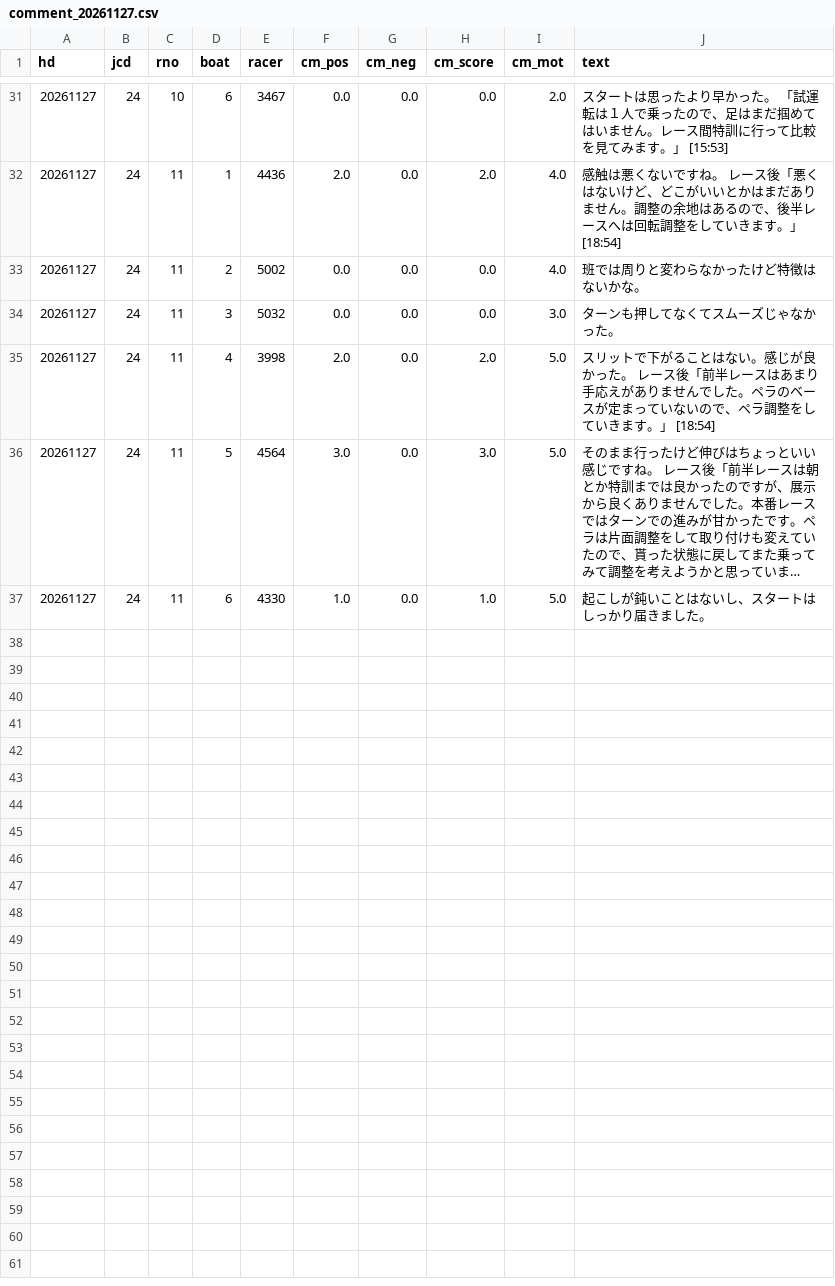
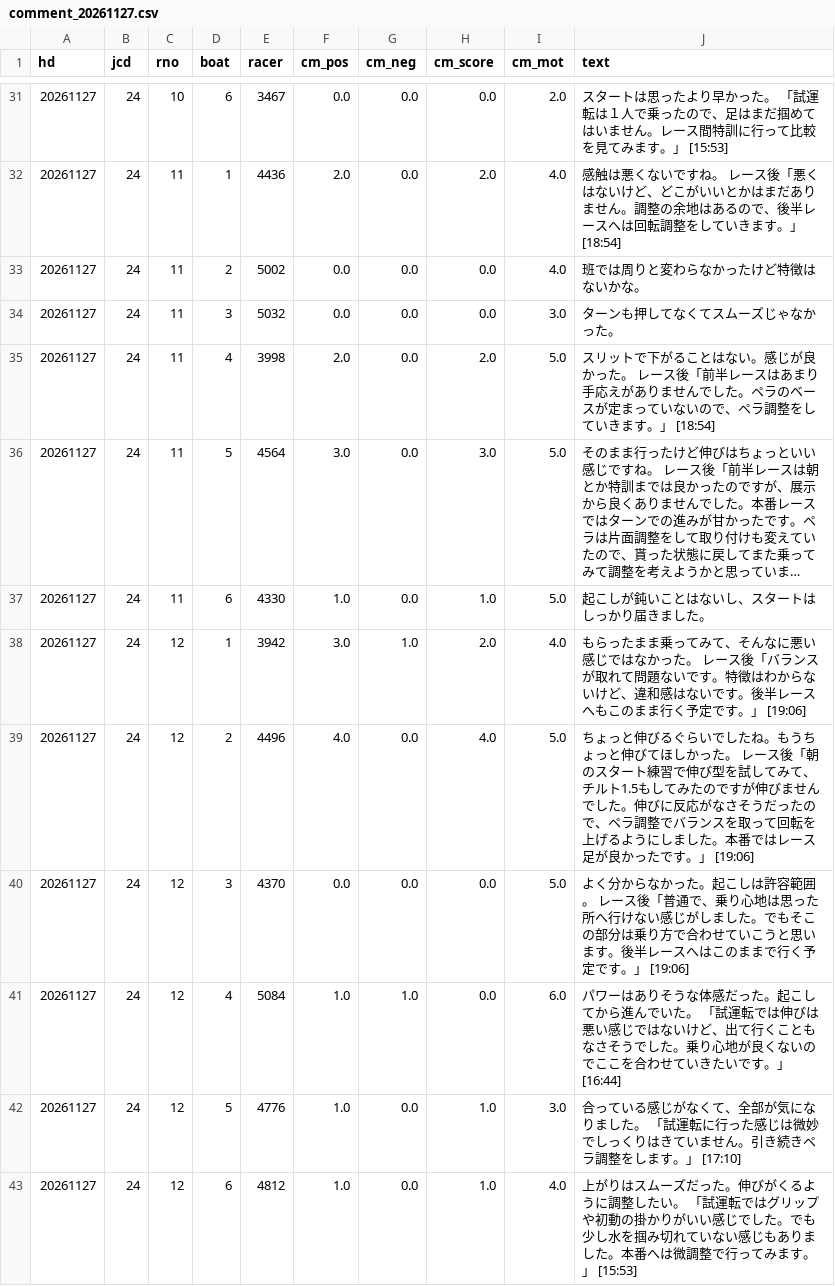
Before and after one commit to pocha2525/boatrace-ai, a CSV file: logs/comment_20261127.csv, drawn as a sheet; only a part is shown, gaps mark what is left out; long unchanged cells end in …; the diff names each change by its address in the sheet, - before the commit and + after, or states it on an @@ line.

```diff
--- a/logs/comment_20261127.csv
+++ b/logs/comment_20261127.csv
+row 38: 20261127 | 24 | 12 | 1 | 3942 | 3.0 | 1.0 | 2.0 | 4.0 | もらったまま乗ってみて、そんなに悪い感じではなかった。 レース後「バランスが取れて問題ないです。特徴はわからないけど、違和感はないです。後半レースへもこのまま行く予定です。」 [19:06]
+row 39: 20261127 | 24 | 12 | 2 | 4496 | 4.0 | 0.0 | 4.0 | 5.0 | ちょっと伸びるぐらいでしたね。もうちょっと伸びてほしかった。 レース後「朝のスタート練習で伸び型を試してみて、チルト1.5もしてみたのですが伸びませんでした。伸びに反応がなさそうだったので、ペラ調整でバランスを取って回転を上げるようにしました。本番ではレース足が良かったです。」 [19:06]
+row 40: 20261127 | 24 | 12 | 3 | 4370 | 0.0 | 0.0 | 0.0 | 5.0 | よく分からなかった。起こしは許容範囲。 レース後「普通で、乗り心地は思った所へ行けない感じがしました。でもそこの部分は乗り方で合わせていこうと思います。後半レースへはこのままで行く予定です。」 [19:06]
+row 41: 20261127 | 24 | 12 | 4 | 5084 | 1.0 | 1.0 | 0.0 | 6.0 | パワーはありそうな体感だった。起こしてから進んでいた。 「試運転では伸びは悪い感じではないけど、出て行くこともなさそうでした。乗り心地が良くないのでここを合わせていきたいです。」 [16:44]
+row 42: 20261127 | 24 | 12 | 5 | 4776 | 1.0 | 0.0 | 1.0 | 3.0 | 合っている感じがなくて、全部が気になりました。 「試運転に行った感じは微妙でしっくりはきていません。引き続きペラ調整をします。」 [17:10]
+row 43: 20261127 | 24 | 12 | 6 | 4812 | 1.0 | 0.0 | 1.0 | 4.0 | 上がりはスムーズだった。伸びがくるように調整したい。 「試運転ではグリップや初動の掛かりがいい感じでした。でも少し水を掴み切れていない感じもありました。本番へは微調整で行ってみます。」 [15:53]
```
Also changed, not shown: logs/20261127.csv, logs/before_20261127.csv, 2 other files.
